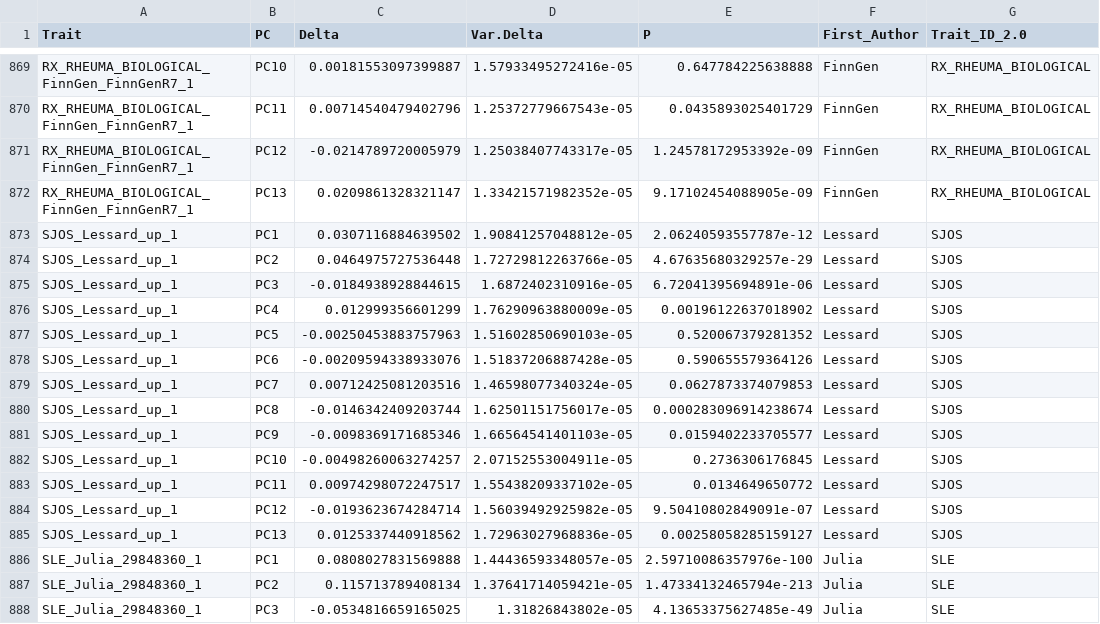
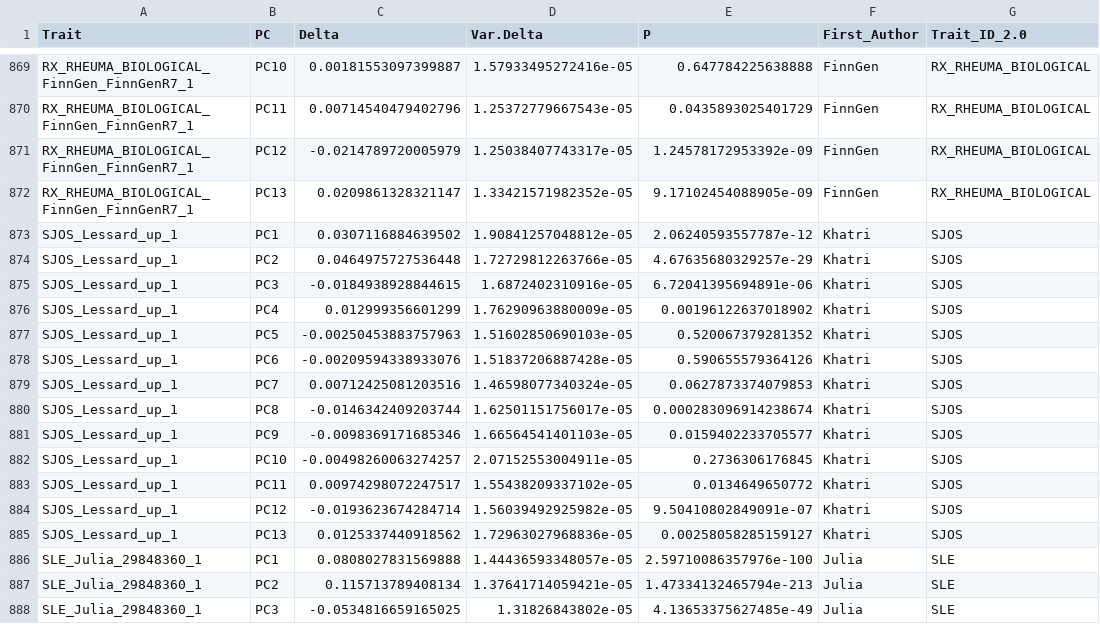
Before and after one commit to GRealesM/myositis-IMD, a TSV file: data/ps2.tsv, drawn as a sheet; only a part is shown, gaps mark what is left out; the diff names each change by its address in the sheet, - before the commit and + after, or states it on an @@ line.

```diff
--- a/data/ps2.tsv
+++ b/data/ps2.tsv
-F873:F885 (First_Author): Lessard
+F873:F885 (First_Author): Khatri
```
Also changed, not shown: data/DPMUnc_res_v1.tsv, data/qs2.tsv, 17 other files.
